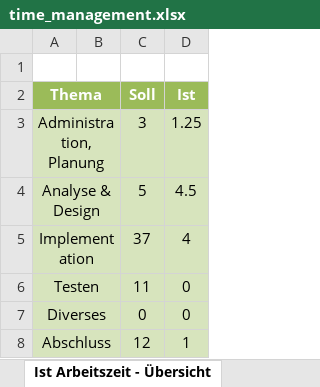
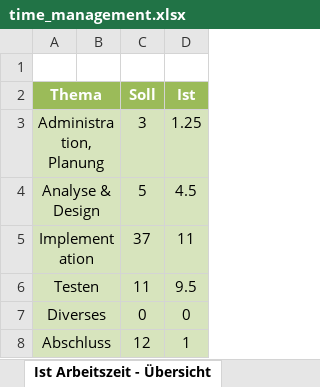
Before and after one commit to lianstuder/blj-gitty, an Excel workbook: doc/time_management.xlsx, sheet Ist Arbeitszeit - Übersicht, drawn as a sheet; values as stored, in another font and other column widths than the file's, no borders; charts and pictures not drawn; the diff names each change by its address in the sheet, - before the commit and + after, or states it on an @@ line.

```diff
--- a/doc/time_management.xlsx (sheet Ist Arbeitszeit - Übersicht)
+++ b/doc/time_management.xlsx (sheet Ist Arbeitszeit - Übersicht)
-D5 (Ist): 4
+D5 (Ist): 11
-D6 (Ist): 0
+D6 (Ist): 9.5
```
Also changed, not shown: sheet Zeitplanung, charts or pictures.
